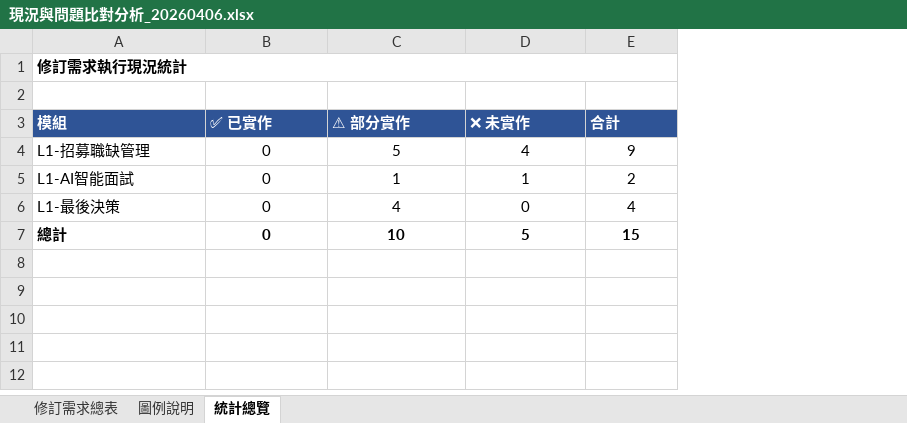
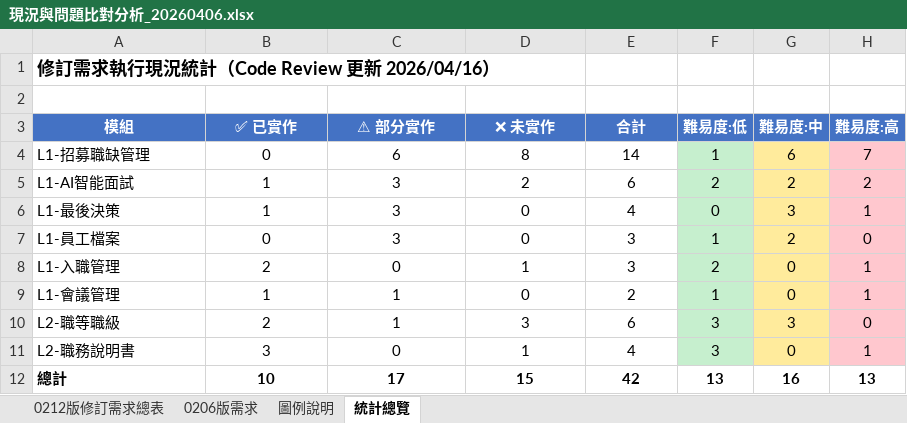
Before and after one commit to syuboren/bombus-system, an Excel workbook: bombus-system/docs/現況與問題比對分析_20260406.xlsx, sheet 統計總覽, drawn as a sheet; values as stored, in another font and other column widths than the file's, no borders; removed rows and columns are numbered as before the commit, all else as after; the diff names each change by its address in the sheet, - before the commit and + after, or states it on an @@ line.

```diff
--- a/bombus-system/docs/現況與問題比對分析_20260406.xlsx (sheet 統計總覽)
+++ b/bombus-system/docs/現況與問題比對分析_20260406.xlsx (sheet 統計總覽)
-sheet tab: 修訂需求總表
+sheet tab: 0212版修訂需求總表
+sheet tab: 0206版需求
+column F (難易度:低), rows 4-6: 1 | 2 | 0; row 12: 13
+column G (難易度:中), rows 4-6: 6 | 2 | 3; row 12: 16
+column H (難易度:高), rows 4-6: 7 | 2 | 1; row 12: 13
-A1 (模組): 修訂需求執行現況統計
+A1 (模組): 修訂需求執行現況統計（Code Review 更新 2026/04/16）
@@ A1 text size: larger @@
-A1:E1 merged
@@ A3:E3 fill: #2F5496 → #4472C4, alignment: left → center @@
-C4 (⚠ 部分實作): 5
+C4 (⚠ 部分實作): 6
-D4 (❌ 未實作): 4
+D4 (❌ 未實作): 8
-E4 (合計): 9
+E4 (合計): 14
-B5:B6 (✅ 已實作): 0
+B5:B6 (✅ 已實作): 1
-C5 (⚠ 部分實作): 1
+C5 (⚠ 部分實作): 3
-D5 (❌ 未實作): 1
+D5 (❌ 未實作): 2
-E5 (合計): 2
+E5 (合計): 6
-C6 (⚠ 部分實作): 4
+C6 (⚠ 部分實作): 3
+row 7: L1-員工檔案 | 0 | 3 | 0 | 3 | 1 | 2 | 0
+row 8: L1-入職管理 | 2 | 0 | 1 | 3 | 2 | 0 | 1
+row 9: L1-會議管理 | 1 | 1 | 0 | 2 | 1 | 0 | 1
+row 10: L2-職等職級 | 2 | 1 | 3 | 6 | 3 | 3 | 0
+row 11: L2-職務說明書 | 3 | 0 | 1 | 4 | 3 | 0 | 1
-B12 (✅ 已實作): 0
+B12 (✅ 已實作): 10
-C12 (⚠ 部分實作): 10
+C12 (⚠ 部分實作): 17
-D12 (❌ 未實作): 5
+D12 (❌ 未實作): 15
-E12 (合計): 15
+E12 (合計): 42
```
Also changed, not shown: sheet 0212版修訂需求總表, sheet 圖例說明, 55 other files.
